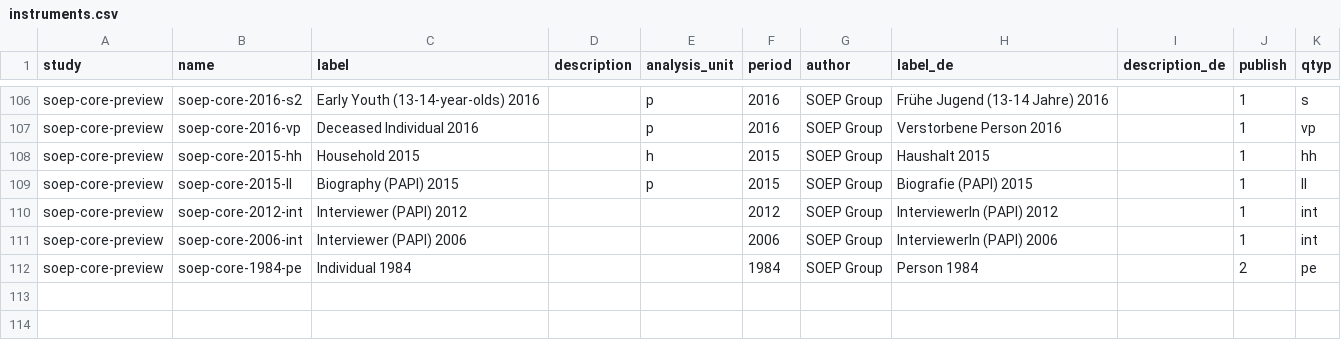
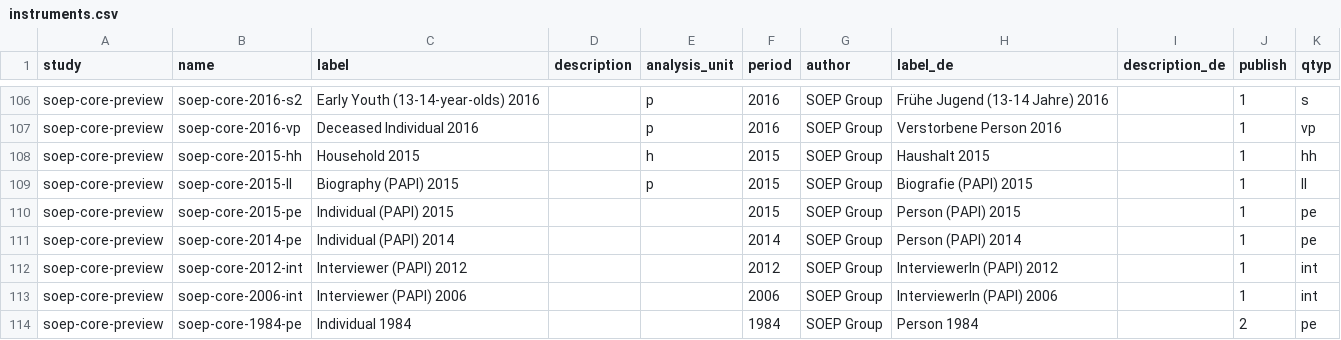
Before and after one commit to paneldata/soep-core-preview, a CSV file: metadata/instruments.csv, drawn as a sheet; only a part is shown, gaps mark what is left out; the diff names each change by its address in the sheet, - before the commit and + after, or states it on an @@ line.

Commit message:
ergänze cpre2015pe und core2014pe

```diff
--- a/metadata/instruments.csv
+++ b/metadata/instruments.csv
+row 110: soep-core-preview | soep-core-2015-pe | Individual (PAPI) 2015 |  |  | 2015 | SOEP Group | Person (PAPI) 2015 |  | 1 | pe
+row 111: soep-core-preview | soep-core-2014-pe | Individual (PAPI) 2014 |  |  | 2014 | SOEP Group | Person (PAPI) 2014 |  | 1 | pe
```
Also changed, not shown: 3 other files.
